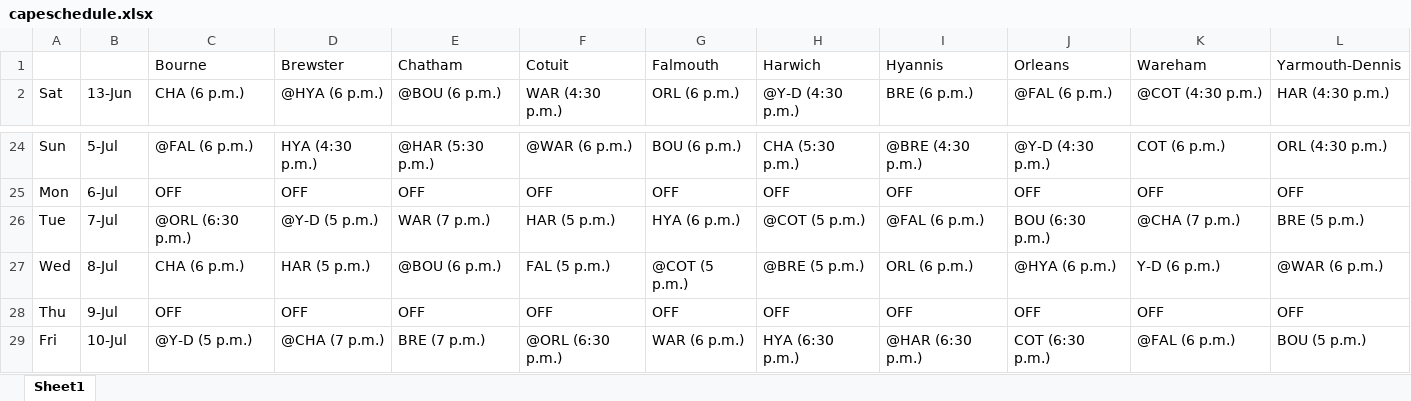
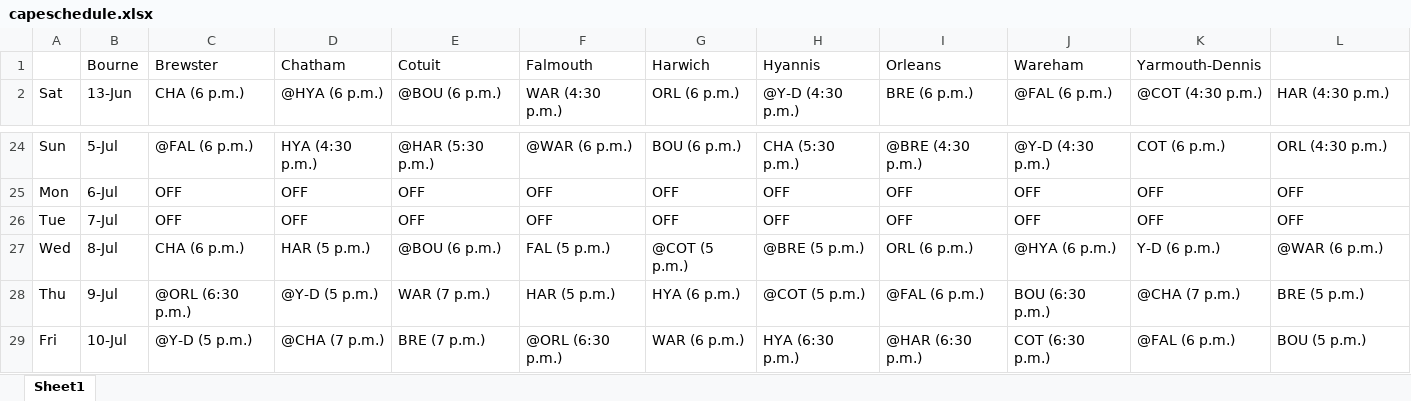
Before and after one commit to katieacosta45/Cape-Cod-Playoff-Model, an Excel workbook: Data/capeschedule.xlsx, sheet Sheet1, drawn as a sheet; only a part is shown, gaps mark what is left out; values as stored, in another font and other column widths than the file's, no cell formats; removed rows and columns are numbered as before the commit, all else as after; the diff names each change by its address in the sheet, - before the commit and + after, or states it on an @@ line.

```diff
--- a/Data/capeschedule.xlsx (sheet Sheet1)
+++ b/Data/capeschedule.xlsx (sheet Sheet1)
-row 1:  |  | Bourne | Brewster | Chatham | Cotuit | Falmouth | Harwich | Hyannis | Orleans | Wareham | Yarmouth-Dennis
+row 1:  | Bourne | Brewster | Chatham | Cotuit | Falmouth | Harwich | Hyannis | Orleans | Wareham | Yarmouth-Dennis
-C26: @ORL (6:30 p.m.)
+C26: OFF
-D26: @Y-D (5 p.m.)
+D26: OFF
-E26: WAR (7 p.m.)
+E26: OFF
-F26: HAR (5 p.m.)
+F26: OFF
-G26: HYA (6 p.m.)
+G26: OFF
-H26: @COT (5 p.m.)
+H26: OFF
-I26: @FAL (6 p.m.)
+I26: OFF
-J26: BOU (6:30 p.m.)
+J26: OFF
-K26: @CHA (7 p.m.)
+K26: OFF
-L26: BRE (5 p.m.)
+L26: OFF
-C28: OFF
+C28: @ORL (6:30 p.m.)
-D28: OFF
+D28: @Y-D (5 p.m.)
-E28: OFF
+E28: WAR (7 p.m.)
-F28: OFF
+F28: HAR (5 p.m.)
-G28: OFF
+G28: HYA (6 p.m.)
-H28: OFF
+H28: @COT (5 p.m.)
-I28: OFF
+I28: @FAL (6 p.m.)
-J28: OFF
+J28: BOU (6:30 p.m.)
-K28: OFF
+K28: @CHA (7 p.m.)
-L28: OFF
+L28: BRE (5 p.m.)
```
Also changed, not shown: cell formats, 16 other files.
